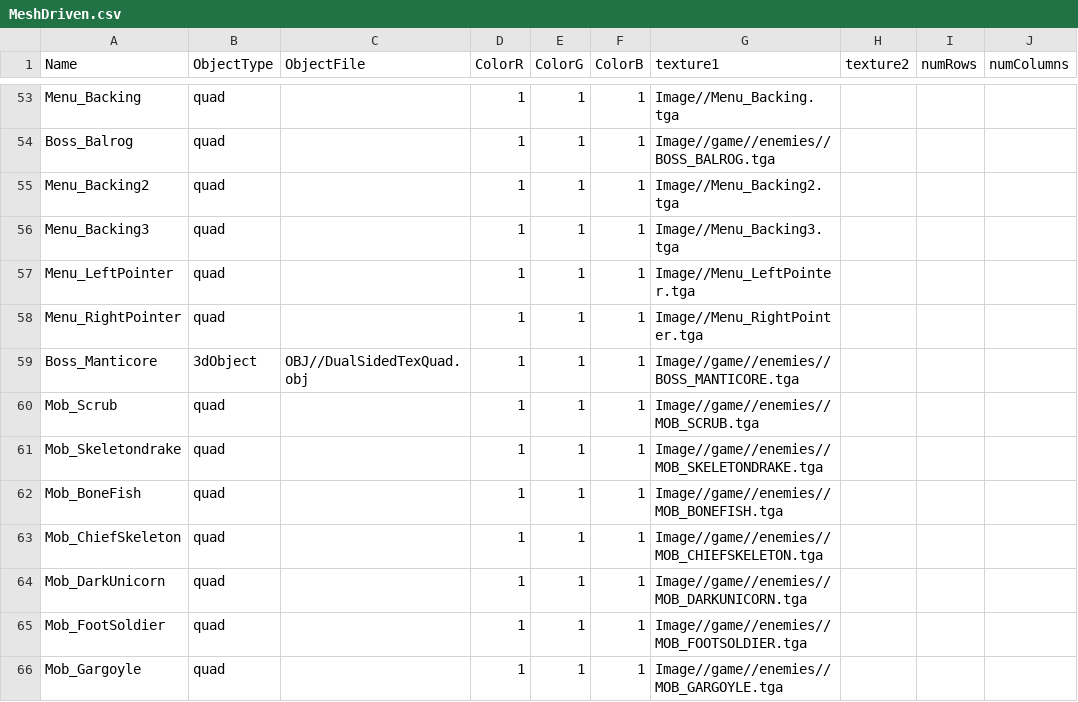
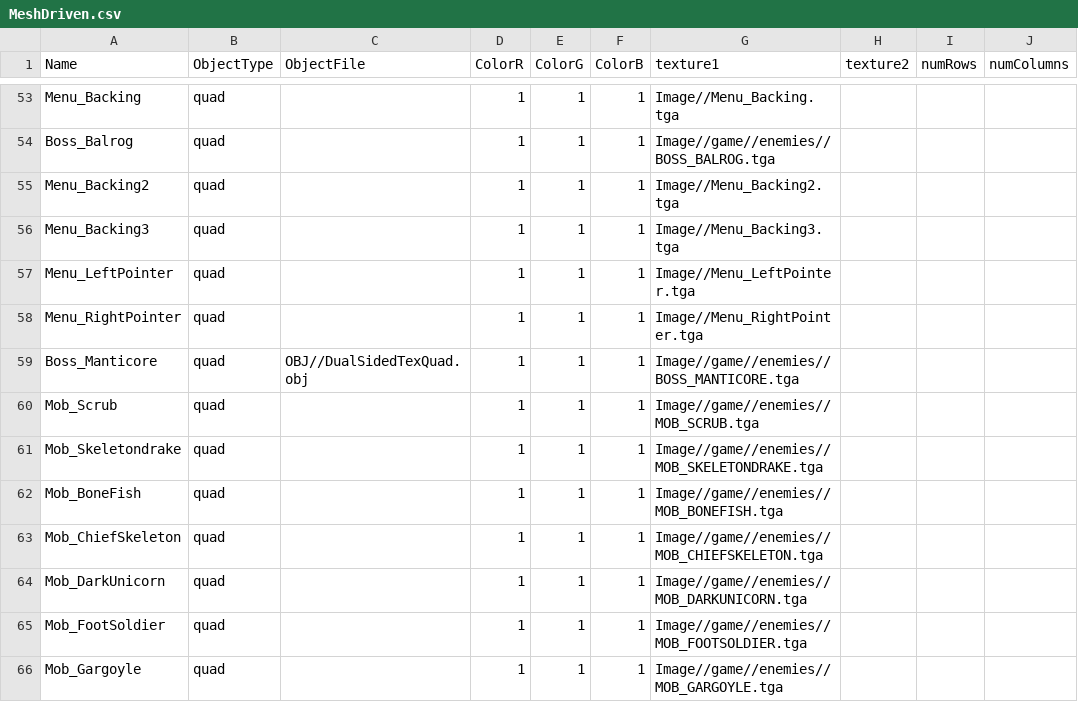
Before and after one commit to HalcionCyanide/SP3_T14N, a CSV file: Base/DrivenFiles/MeshDriven.csv, drawn as a sheet; only a part is shown, gaps mark what is left out.

```diff
--- a/Base/DrivenFiles/MeshDriven.csv
+++ b/Base/DrivenFiles/MeshDriven.csv
@@ -58,3 +58,3 @@ Menu_LeftPointer,quad,,1,1,1,Image//Menu_LeftPointer.tga,,,
 Menu_RightPointer,quad,,1,1,1,Image//Menu_RightPointer.tga,,,
-Boss_Manticore,3dObject,OBJ//DualSidedTexQuad.obj,1,1,1,Image//game//enemies//BOSS_MANTICORE.tga,,,
+Boss_Manticore,quad,OBJ//DualSidedTexQuad.obj,1,1,1,Image//game//enemies//BOSS_MANTICORE.tga,,,
 Mob_Scrub,quad,,1,1,1,Image//game//enemies//MOB_SCRUB.tga,,,
```
Also changed, not shown: Base/DrivenFiles/EnemyData.csv, Base/DrivenFiles/FreeField_1_Layout.csv, 8 other files.
